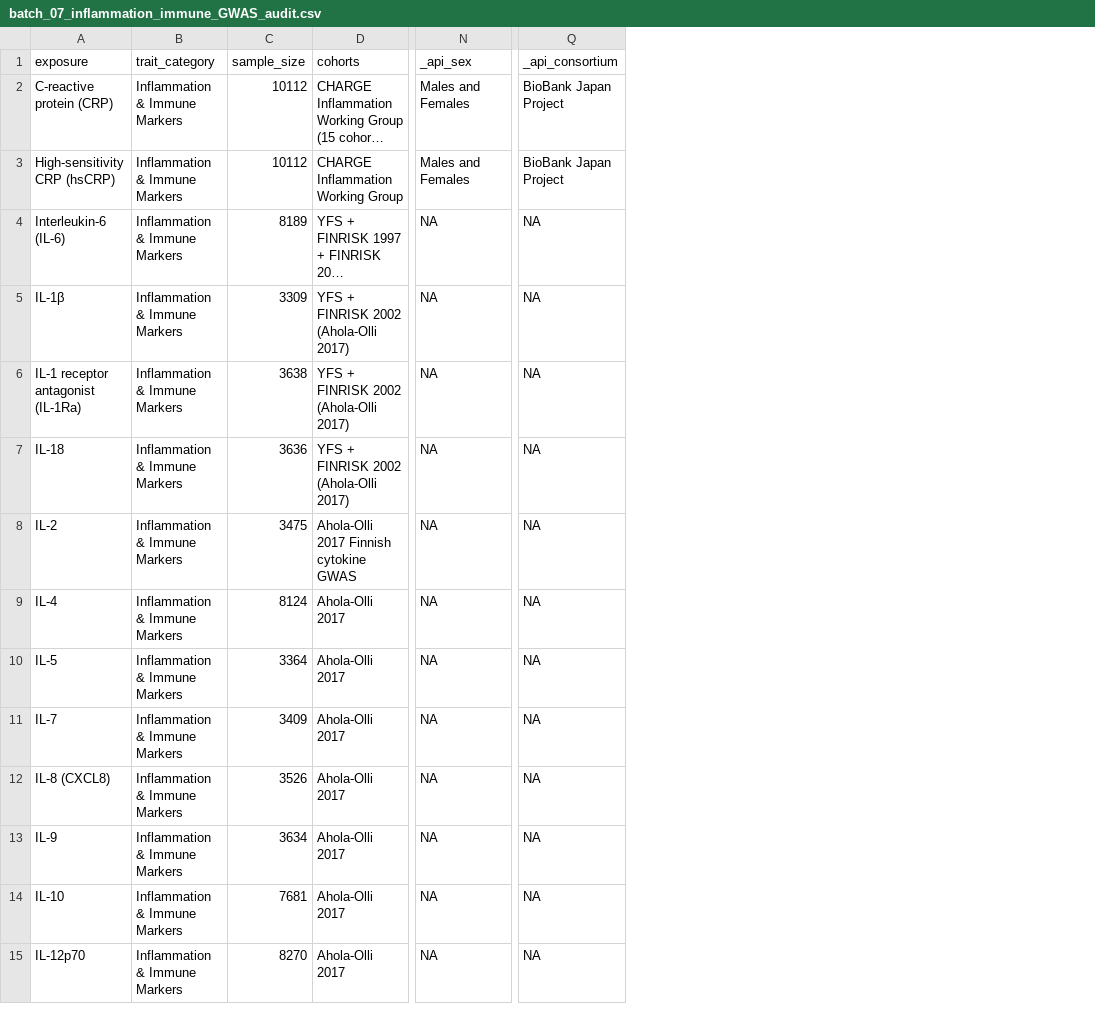
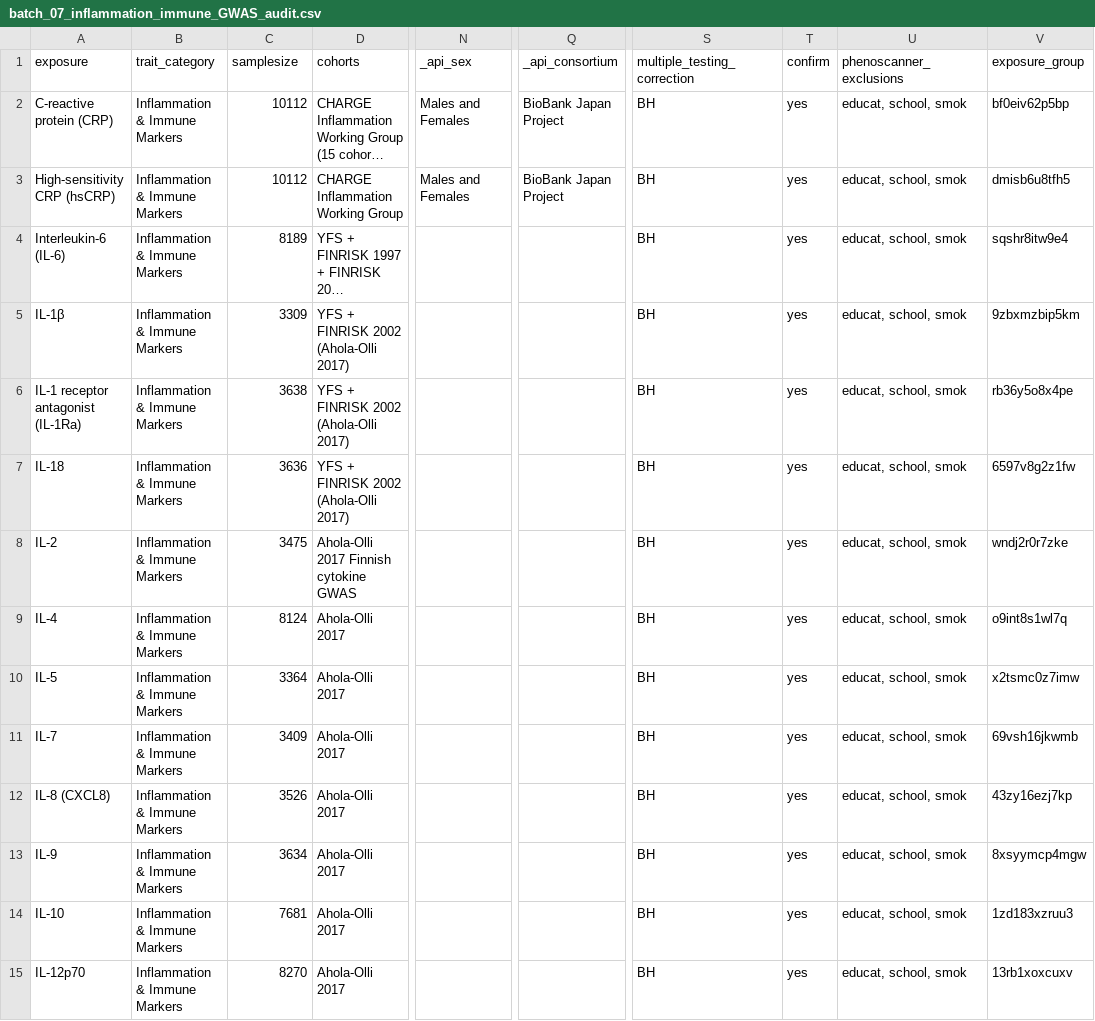
Before and after one commit to Robert-Henry-Campbell/ARD-Mendelian-Randomization, a CSV file: inst/extdata/19_batches/batch_07_inflammation_immune_GWAS_audit.csv, drawn as a sheet; only a part is shown, gaps mark what is left out; long unchanged cells end in …; the diff covers the shown part only; the diff names each change by its address in the sheet, - before the commit and + after, or states it on an @@ line.

```diff
--- a/inst/extdata/19_batches/batch_07_inflammation_immune_GWAS_audit.csv
+++ b/inst/extdata/19_batches/batch_07_inflammation_immune_GWAS_audit.csv
+column S (multiple_testing_correction), rows 2-15: all BH
+column T (confirm), rows 2-15: all yes
+column U (phenoscanner_exclusions), rows 2-15: all educat, school, smok
+column V (exposure_group), rows 2-15: bf0eiv62p5bp | dmisb6u8tfh5 | sqshr8itw9e4 | 9zbxmzbip5km | rb36y5o8x4pe | 6597v8g2z1fw | wndj2r0r7zke | o9int8s1wl7q | x2tsmc0z7imw | 69vsh16jkwmb | 43zy16ezj7kp | 8xsyymcp4mgw | 1zd183xzruu3 | 13rb1xoxcuxv
-C1: sample_size
+C1: samplesize
-N4:N15 (_api_sex): NA
+N4:N15 (_api_sex): (empty)
-Q4:Q15 (_api_consortium): NA
+Q4:Q15 (_api_consortium): (empty)
```
Also changed, not shown: 34 edited cells elsewhere in this file, inst/extdata/19_batches/batch_03_diet_gwas_v2.csv, inst/extdata/19_batches/batch_10_gwas_results_cleaned.csv, 16 other files.
